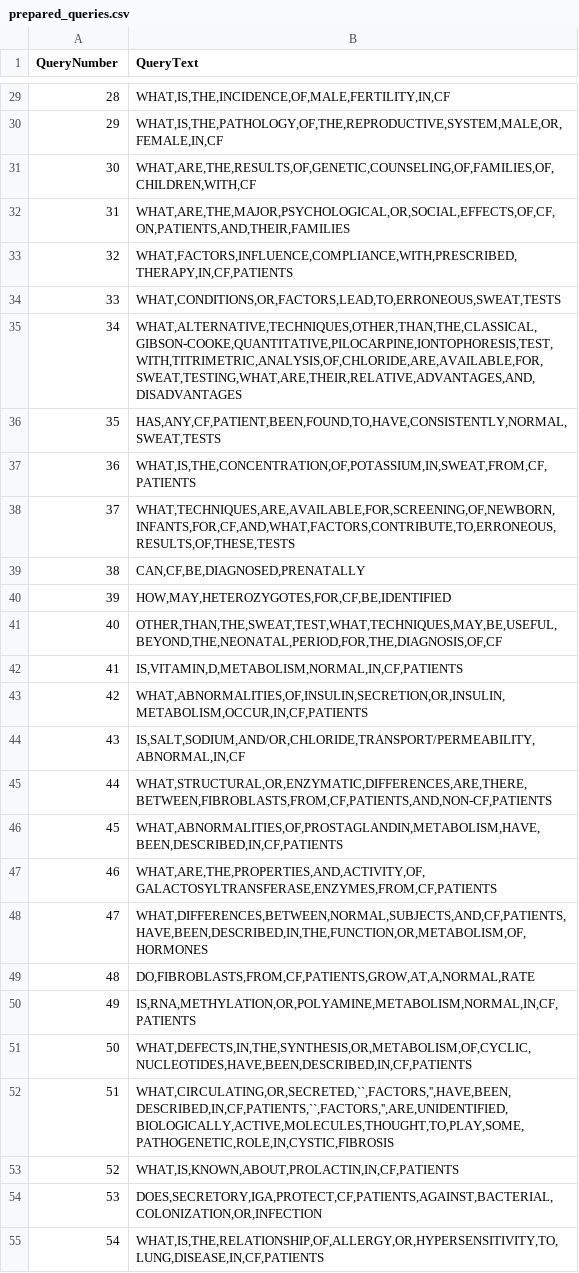
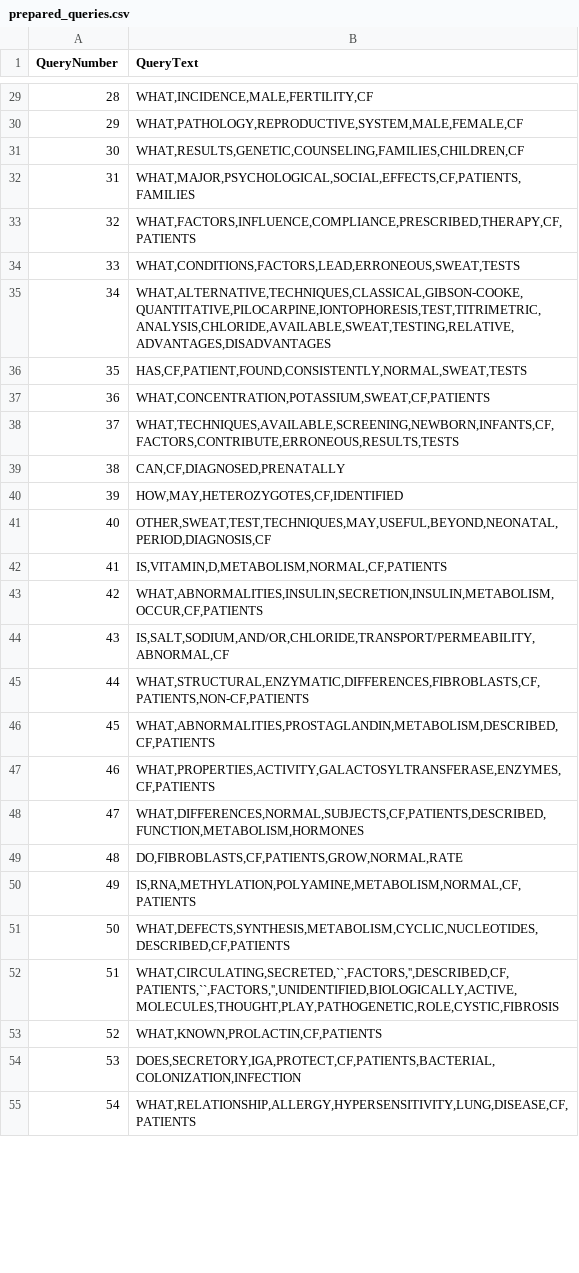
Before and after one commit to RuasGAR/bmt_vec_repr, a CSV file: generated/prepared_queries.csv, drawn as a sheet; only a part is shown, gaps mark what is left out; the diff covers the shown part only.

```diff
--- a/generated/prepared_queries.csv
+++ b/generated/prepared_queries.csv
@@ -29,27 +29,27 @@ QueryNumber;QueryText
-28;WHAT,IS,THE,INCIDENCE,OF,MALE,FERTILITY,IN,CF
-29;WHAT,IS,THE,PATHOLOGY,OF,THE,REPRODUCTIVE,SYSTEM,MALE,OR,FEMALE,IN,CF
-30;WHAT,ARE,THE,RESULTS,OF,GENETIC,COUNSELING,OF,FAMILIES,OF,CHILDREN,WITH,CF
-31;WHAT,ARE,THE,MAJOR,PSYCHOLOGICAL,OR,SOCIAL,EFFECTS,OF,CF,ON,PATIENTS,AND,THEIR,FAMILIES
-32;WHAT,FACTORS,INFLUENCE,COMPLIANCE,WITH,PRESCRIBED,THERAPY,IN,CF,PATIENTS
-33;WHAT,CONDITIONS,OR,FACTORS,LEAD,TO,ERRONEOUS,SWEAT,TESTS
-34;WHAT,ALTERNATIVE,TECHNIQUES,OTHER,THAN,THE,CLASSICAL,GIBSON-COOKE,QUANTITATIVE,PILOCARPINE,IONTOPHORESIS,TEST,WITH,TITRIMETRIC,ANALYSIS,OF,CHLORIDE,ARE,AVAILABLE,FOR,SWEAT,TESTING,WHAT,ARE,THEIR,RELATIVE,ADVANTAGES,AND,DISADVANTAGES
-35;HAS,ANY,CF,PATIENT,BEEN,FOUND,TO,HAVE,CONSISTENTLY,NORMAL,SWEAT,TESTS
-36;WHAT,IS,THE,CONCENTRATION,OF,POTASSIUM,IN,SWEAT,FROM,CF,PATIENTS
-37;WHAT,TECHNIQUES,ARE,AVAILABLE,FOR,SCREENING,OF,NEWBORN,INFANTS,FOR,CF,AND,WHAT,FACTORS,CONTRIBUTE,TO,ERRONEOUS,RESULTS,OF,THESE,TESTS
-38;CAN,CF,BE,DIAGNOSED,PRENATALLY
-39;HOW,MAY,HETEROZYGOTES,FOR,CF,BE,IDENTIFIED
-40;OTHER,THAN,THE,SWEAT,TEST,WHAT,TECHNIQUES,MAY,BE,USEFUL,BEYOND,THE,NEONATAL,PERIOD,FOR,THE,DIAGNOSIS,OF,CF
-41;IS,VITAMIN,D,METABOLISM,NORMAL,IN,CF,PATIENTS
-42;WHAT,ABNORMALITIES,OF,INSULIN,SECRETION,OR,INSULIN,METABOLISM,OCCUR,IN,CF,PATIENTS
-43;IS,SALT,SODIUM,AND/OR,CHLORIDE,TRANSPORT/PERMEABILITY,ABNORMAL,IN,CF
-44;WHAT,STRUCTURAL,OR,ENZYMATIC,DIFFERENCES,ARE,THERE,BETWEEN,FIBROBLASTS,FROM,CF,PATIENTS,AND,NON-CF,PATIENTS
-45;WHAT,ABNORMALITIES,OF,PROSTAGLANDIN,METABOLISM,HAVE,BEEN,DESCRIBED,IN,CF,PATIENTS
-46;WHAT,ARE,THE,PROPERTIES,AND,ACTIVITY,OF,GALACTOSYLTRANSFERASE,ENZYMES,FROM,CF,PATIENTS
-47;WHAT,DIFFERENCES,BETWEEN,NORMAL,SUBJECTS,AND,CF,PATIENTS,HAVE,BEEN,DESCRIBED,IN,THE,FUNCTION,OR,METABOLISM,OF,HORMONES
-48;DO,FIBROBLASTS,FROM,CF,PATIENTS,GROW,AT,A,NORMAL,RATE
-49;IS,RNA,METHYLATION,OR,POLYAMINE,METABOLISM,NORMAL,IN,CF,PATIENTS
-50;WHAT,DEFECTS,IN,THE,SYNTHESIS,OR,METABOLISM,OF,CYCLIC,NUCLEOTIDES,HAVE,BEEN,DESCRIBED,IN,CF,PATIENTS
-51;WHAT,CIRCULATING,OR,SECRETED,``,FACTORS,'',HAVE,BEEN,DESCRIBED,IN,CF,PATIENTS,``,FACTORS,'',ARE,UNIDENTIFIED,BIOLOGICALLY,ACTIVE,MOLECULES,THOUGHT,TO,PLAY,SOME,PATHOGENETIC,ROLE,IN,CYSTIC,FIBROSIS
-52;WHAT,IS,KNOWN,ABOUT,PROLACTIN,IN,CF,PATIENTS
-53;DOES,SECRETORY,IGA,PROTECT,CF,PATIENTS,AGAINST,BACTERIAL,COLONIZATION,OR,INFECTION
-54;WHAT,IS,THE,RELATIONSHIP,OF,ALLERGY,OR,HYPERSENSITIVITY,TO,LUNG,DISEASE,IN,CF,PATIENTS
+28;WHAT,INCIDENCE,MALE,FERTILITY,CF
+29;WHAT,PATHOLOGY,REPRODUCTIVE,SYSTEM,MALE,FEMALE,CF
+30;WHAT,RESULTS,GENETIC,COUNSELING,FAMILIES,CHILDREN,CF
+31;WHAT,MAJOR,PSYCHOLOGICAL,SOCIAL,EFFECTS,CF,PATIENTS,FAMILIES
+32;WHAT,FACTORS,INFLUENCE,COMPLIANCE,PRESCRIBED,THERAPY,CF,PATIENTS
+33;WHAT,CONDITIONS,FACTORS,LEAD,ERRONEOUS,SWEAT,TESTS
+34;WHAT,ALTERNATIVE,TECHNIQUES,CLASSICAL,GIBSON-COOKE,QUANTITATIVE,PILOCARPINE,IONTOPHORESIS,TEST,TITRIMETRIC,ANALYSIS,CHLORIDE,AVAILABLE,SWEAT,TESTING,RELATIVE,ADVANTAGES,DISADVANTAGES
+35;HAS,CF,PATIENT,FOUND,CONSISTENTLY,NORMAL,SWEAT,TESTS
+36;WHAT,CONCENTRATION,POTASSIUM,SWEAT,CF,PATIENTS
+37;WHAT,TECHNIQUES,AVAILABLE,SCREENING,NEWBORN,INFANTS,CF,FACTORS,CONTRIBUTE,ERRONEOUS,RESULTS,TESTS
+38;CAN,CF,DIAGNOSED,PRENATALLY
+39;HOW,MAY,HETEROZYGOTES,CF,IDENTIFIED
+40;OTHER,SWEAT,TEST,TECHNIQUES,MAY,USEFUL,BEYOND,NEONATAL,PERIOD,DIAGNOSIS,CF
+41;IS,VITAMIN,D,METABOLISM,NORMAL,CF,PATIENTS
+42;WHAT,ABNORMALITIES,INSULIN,SECRETION,INSULIN,METABOLISM,OCCUR,CF,PATIENTS
+43;IS,SALT,SODIUM,AND/OR,CHLORIDE,TRANSPORT/PERMEABILITY,ABNORMAL,CF
+44;WHAT,STRUCTURAL,ENZYMATIC,DIFFERENCES,FIBROBLASTS,CF,PATIENTS,NON-CF,PATIENTS
+45;WHAT,ABNORMALITIES,PROSTAGLANDIN,METABOLISM,DESCRIBED,CF,PATIENTS
+46;WHAT,PROPERTIES,ACTIVITY,GALACTOSYLTRANSFERASE,ENZYMES,CF,PATIENTS
+47;WHAT,DIFFERENCES,NORMAL,SUBJECTS,CF,PATIENTS,DESCRIBED,FUNCTION,METABOLISM,HORMONES
+48;DO,FIBROBLASTS,CF,PATIENTS,GROW,NORMAL,RATE
+49;IS,RNA,METHYLATION,POLYAMINE,METABOLISM,NORMAL,CF,PATIENTS
+50;WHAT,DEFECTS,SYNTHESIS,METABOLISM,CYCLIC,NUCLEOTIDES,DESCRIBED,CF,PATIENTS
+51;WHAT,CIRCULATING,SECRETED,``,FACTORS,'',DESCRIBED,CF,PATIENTS,``,FACTORS,'',UNIDENTIFIED,BIOLOGICALLY,ACTIVE,MOLECULES,THOUGHT,PLAY,PATHOGENETIC,ROLE,CYSTIC,FIBROSIS
+52;WHAT,KNOWN,PROLACTIN,CF,PATIENTS
+53;DOES,SECRETORY,IGA,PROTECT,CF,PATIENTS,BACTERIAL,COLONIZATION,INFECTION
+54;WHAT,RELATIONSHIP,ALLERGY,HYPERSENSITIVITY,LUNG,DISEASE,CF,PATIENTS
```
Also changed, not shown: 71 edited cells elsewhere in this file, 3 other files.
